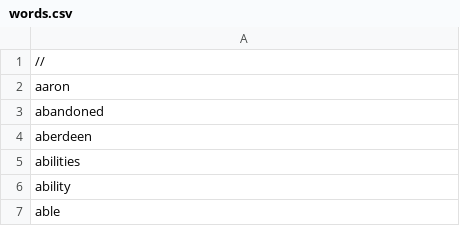
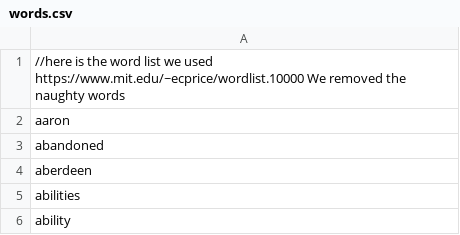
Before and after one commit to Greve2001/02148_G8, a CSV file: src/main/resources/words.csv, drawn as a sheet; only a part is shown; the shorter side is filled out with more unchanged rows.

Commit message:
added link

```diff
--- a/src/main/resources/words.csv
+++ b/src/main/resources/words.csv
@@ -1,2 +1,2 @@
-//
+//here is the word list we used https://www.mit.edu/~ecprice/wordlist.10000 We removed the naughty words
 aaron
```
